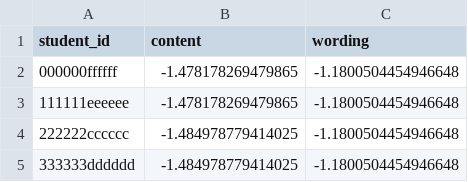
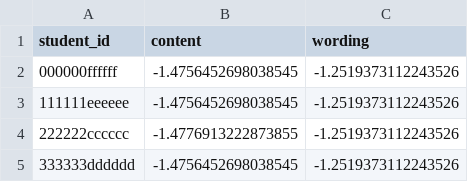
Before and after one commit to Nghiauet/Kaggle-CommonLit--Evaluate-Student-Summaries, a CSV file: submission.csv, drawn as a sheet.

```diff
--- a/submission.csv
+++ b/submission.csv
@@ -1,5 +1,5 @@
 student_id,content,wording
-000000ffffff,-1.478178269479865,-1.1800504454946648
-111111eeeeee,-1.478178269479865,-1.1800504454946648
-222222cccccc,-1.484978779414025,-1.1800504454946648
-333333dddddd,-1.484978779414025,-1.1800504454946648
+000000ffffff,-1.4756452698038545,-1.2519373112243526
+111111eeeeee,-1.4756452698038545,-1.2519373112243526
+222222cccccc,-1.4776913222873855,-1.2519373112243526
+333333dddddd,-1.4756452698038545,-1.2519373112243526
```
Also changed, not shown: 21 other files.
